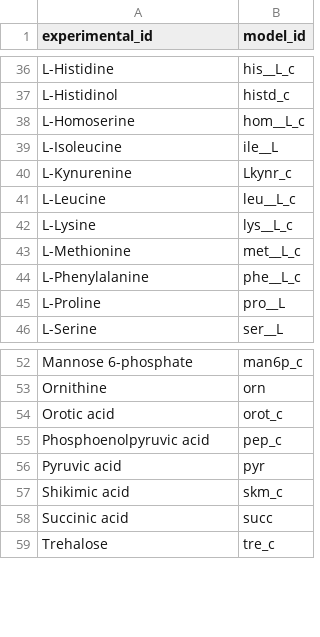
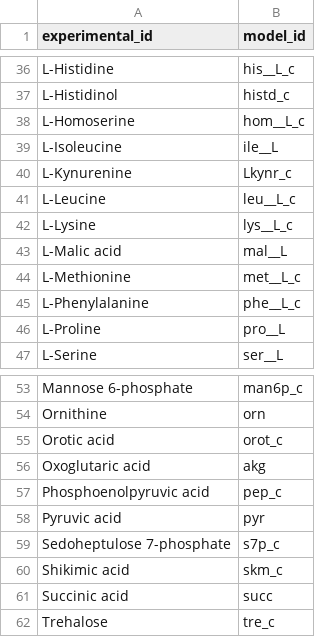
Before and after one commit to weilandtd/flux-transfomer, a CSV file: models/atomistic/I_orientalis/I_orientalis_mapping.csv, drawn as a sheet; only a part is shown, gaps mark what is left out; the diff names each change by its address in the sheet, - before the commit and + after, or states it on an @@ line.

```diff
--- a/models/atomistic/I_orientalis/I_orientalis_mapping.csv
+++ b/models/atomistic/I_orientalis/I_orientalis_mapping.csv
+row 43: L-Malic acid | mal__L
+row 56: Oxoglutaric acid | akg
+row 59: Sedoheptulose 7-phosphate | s7p_c
```
Also changed, not shown: data/HILIC_LCMS_knowns.csv, models/atomistic/I_orientalis/I_orientalis_experiment_mapping.csv, 6 other files.
